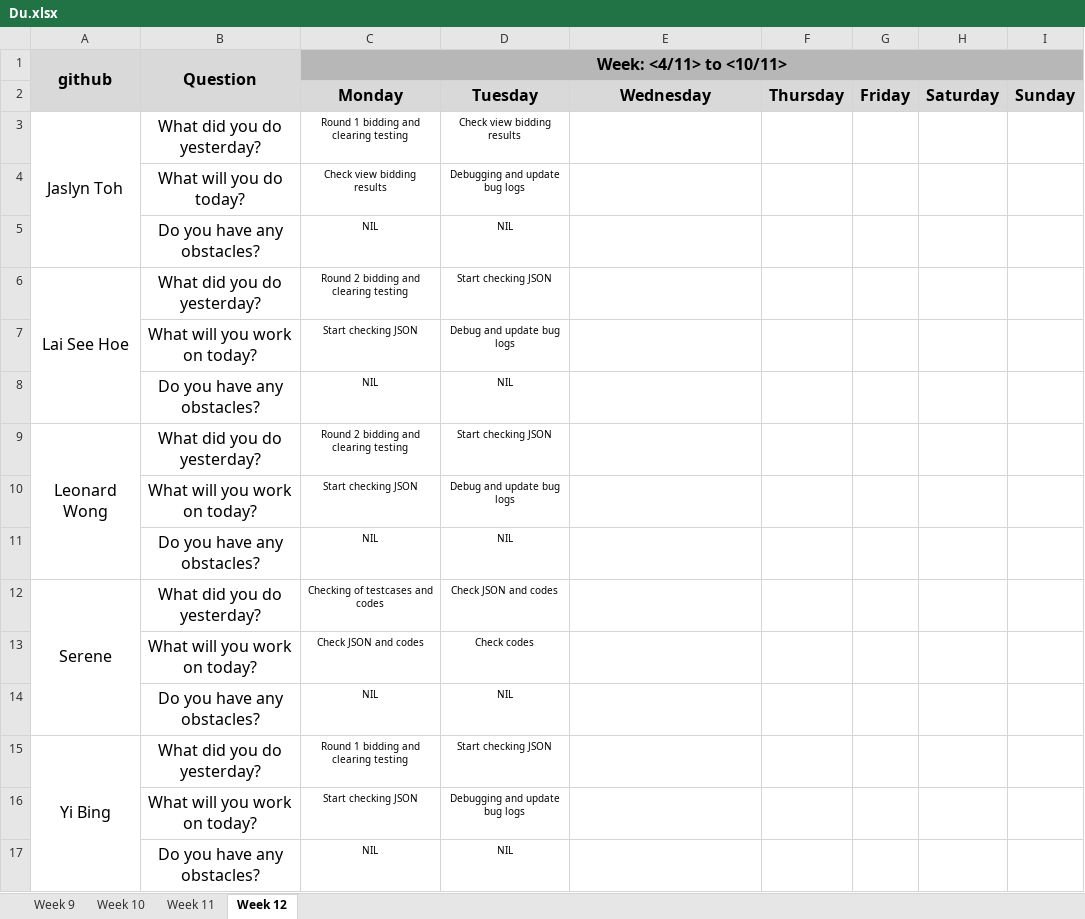
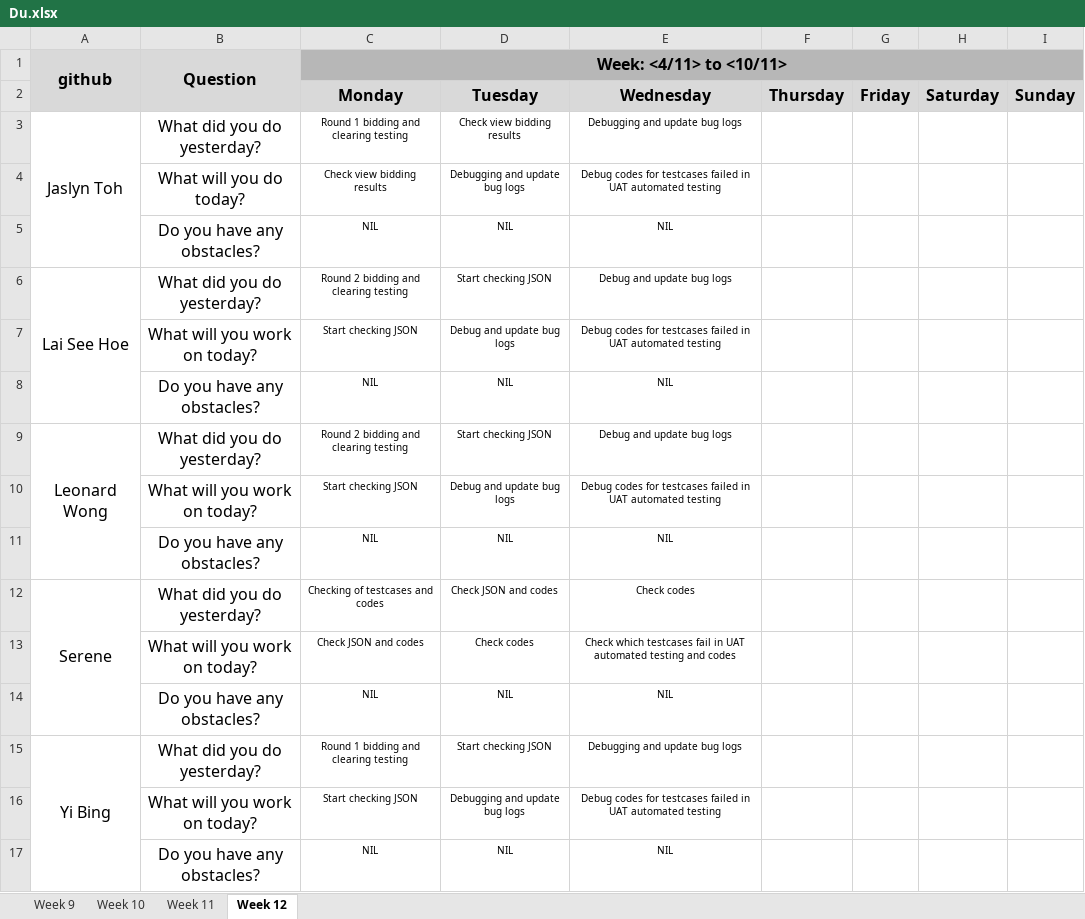
Before and after one commit to one-ice/IS212-Software-Project-Management, an Excel workbook: metrics/Du.xlsx, sheet Week 12, drawn as a sheet; values as stored, in another font and other column widths than the file's, no borders; the diff names each change by its address in the sheet, - before the commit and + after, or states it on an @@ line.

Commit message:
Day 12 Iteration 4 Daily Update
Day 12 Iteration 4 Daily Update

```diff
--- a/metrics/Du.xlsx (sheet Week 12)
+++ b/metrics/Du.xlsx (sheet Week 12)
-E3: (empty)
+E3: Debugging and update bug logs
-E4: (empty)
+E4: Debug codes for testcases failed in UAT automated testing
-E5: (empty)
+E5: NIL
-E6: (empty)
+E6: Debug and update bug logs
-E7: (empty)
+E7: Debug codes for testcases failed in UAT automated testing
-E8: (empty)
+E8: NIL
-E9: (empty)
+E9: Debug and update bug logs
-E10: (empty)
+E10: Debug codes for testcases failed in UAT automated testing
-E11: (empty)
+E11: NIL
-E12: (empty)
+E12: Check codes
-E13: (empty)
+E13: Check which testcases fail in UAT automated testing and codes
-E14: (empty)
+E14: NIL
-E15: (empty)
+E15: Debugging and update bug logs
-E16: (empty)
+E16: Debug codes for testcases failed in UAT automated testing
-E17: (empty)
+E17: NIL
```
